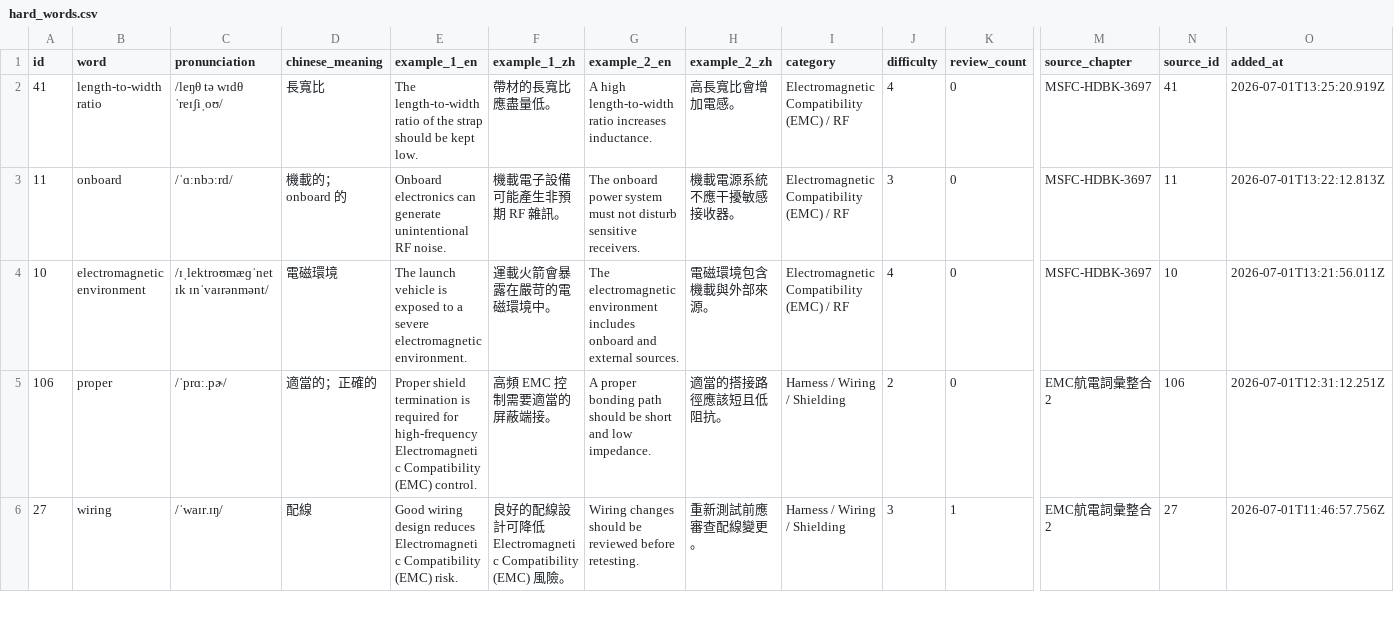
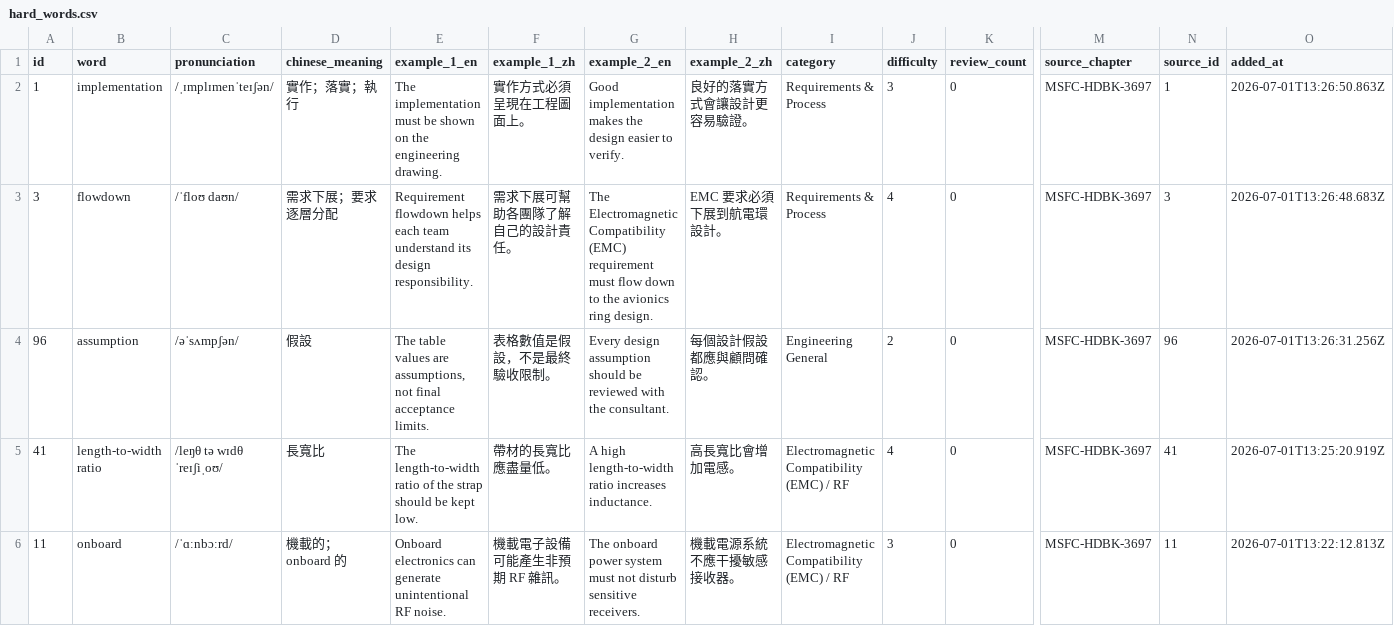
Before and after one commit to Aix-Xquall/EVD_Vocabulary, a CSV file: vocabulary/hard_words.csv, drawn as a sheet; only a part is shown, gaps mark what is left out; the shorter side is filled out with more unchanged rows; rows hold the shown columns only; the diff names each change by its address in the sheet, - before the commit and + after, or states it on an @@ line.

```diff
--- a/vocabulary/hard_words.csv
+++ b/vocabulary/hard_words.csv
+row 2: 1 | implementation | /ˌɪmplɪmenˈteɪʃən/ | 實作；落實；執行 | The implementation must be shown on the engineering drawing. | 實作方式必須呈現在工程圖面上。 | Good implementation makes the design easier to verify. | 良好的落實方式會讓設計更容易驗證。 | Requirements & Process | 3 | 0 | MSFC-HDBK-3697 | 1 | 2026-07-01T13:26:50.863Z
+row 3: 3 | flowdown | /ˈfloʊ daʊn/ | 需求下展；要求逐層分配 | Requirement flowdown helps each team understand its design responsibility. | 需求下展可幫助各團隊了解自己的設計責任。 | The Electromagnetic Compatibility (EMC) requirement must flow down to the avionics ring design. | EMC 要求必須下展到航電環設計。 | Requirements & Process | 4 | 0 | MSFC-HDBK-3697 | 3 | 2026-07-01T13:26:48.683Z
+row 4: 96 | assumption | /əˈsʌmpʃən/ | 假設 | The table values are assumptions, not final acceptance limits. | 表格數值是假設，不是最終驗收限制。 | Every design assumption should be reviewed with the consultant. | 每個設計假設都應與顧問確認。 | Engineering General | 2 | 0 | MSFC-HDBK-3697 | 96 | 2026-07-01T13:26:31.256Z
```
Also changed, not shown: 2 other files.
